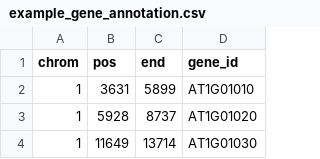
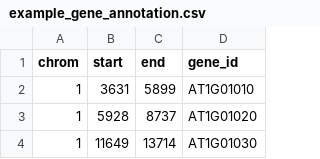
Before and after one commit to feilchenfeldt/enrichme, a CSV file: examples/example_gene_annotation.csv, drawn as a sheet; only a part is shown.

Commit message:
Added run example scripts.

```diff
--- a/examples/example_gene_annotation.csv
+++ b/examples/example_gene_annotation.csv
@@ -1,2 +1,2 @@
-chrom,pos,end,gene_id
+chrom,start,end,gene_id
 1,3631,5899,AT1G01010
```
Also changed, not shown: 5 other files.
